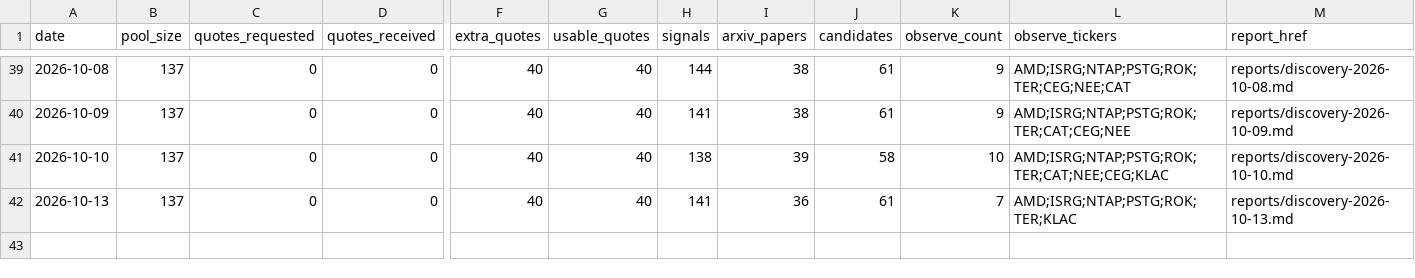
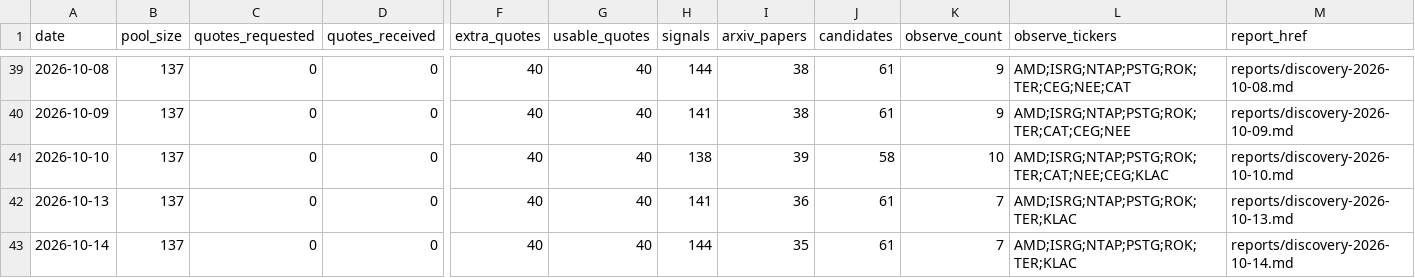
Before and after one commit to yaoleifly/ai-stock-pool, a CSV file: discovery-history.csv, drawn as a sheet; only a part is shown, gaps mark what is left out; rows hold the shown columns only; the diff names each change by its address in the sheet, - before the commit and + after, or states it on an @@ line.

```diff
--- a/discovery-history.csv
+++ b/discovery-history.csv
+row 43: 2026-10-14 | 137 | 0 | 0 | 40 | 40 | 144 | 35 | 61 | 7 | AMD;ISRG;NTAP;PSTG;ROK;TER;KLAC | reports/discovery-2026-10-14.md
```
Also changed, not shown: arxiv-papers.csv, discovery-candidates.csv, 4 other files.
